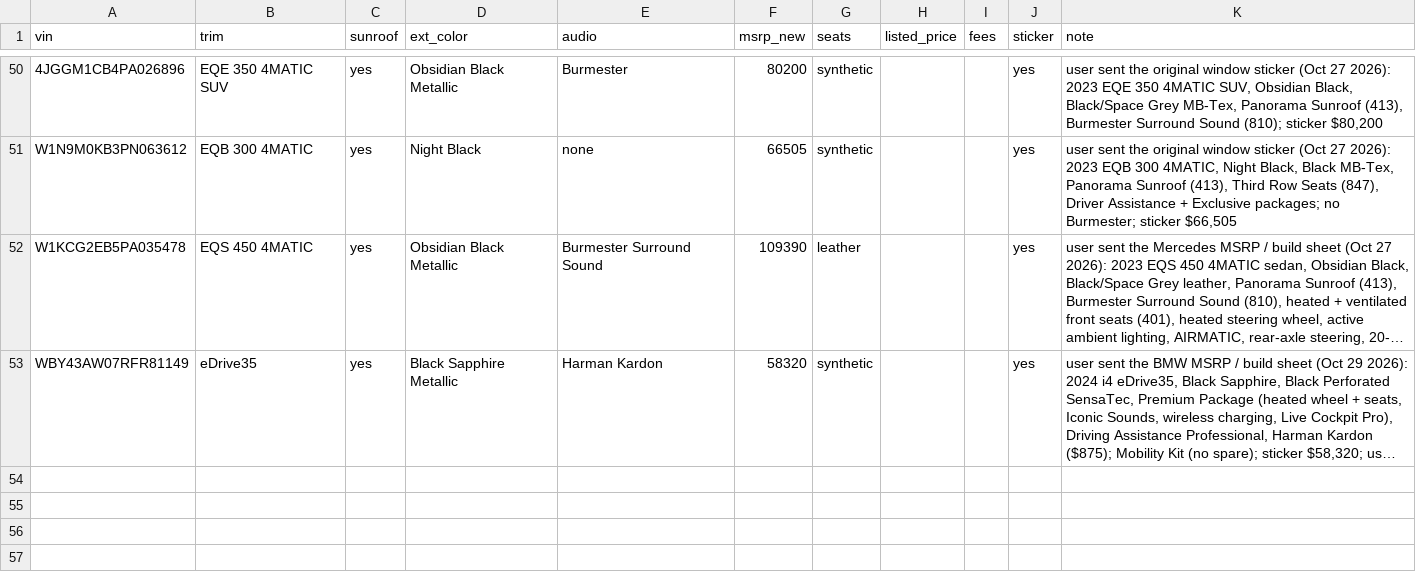
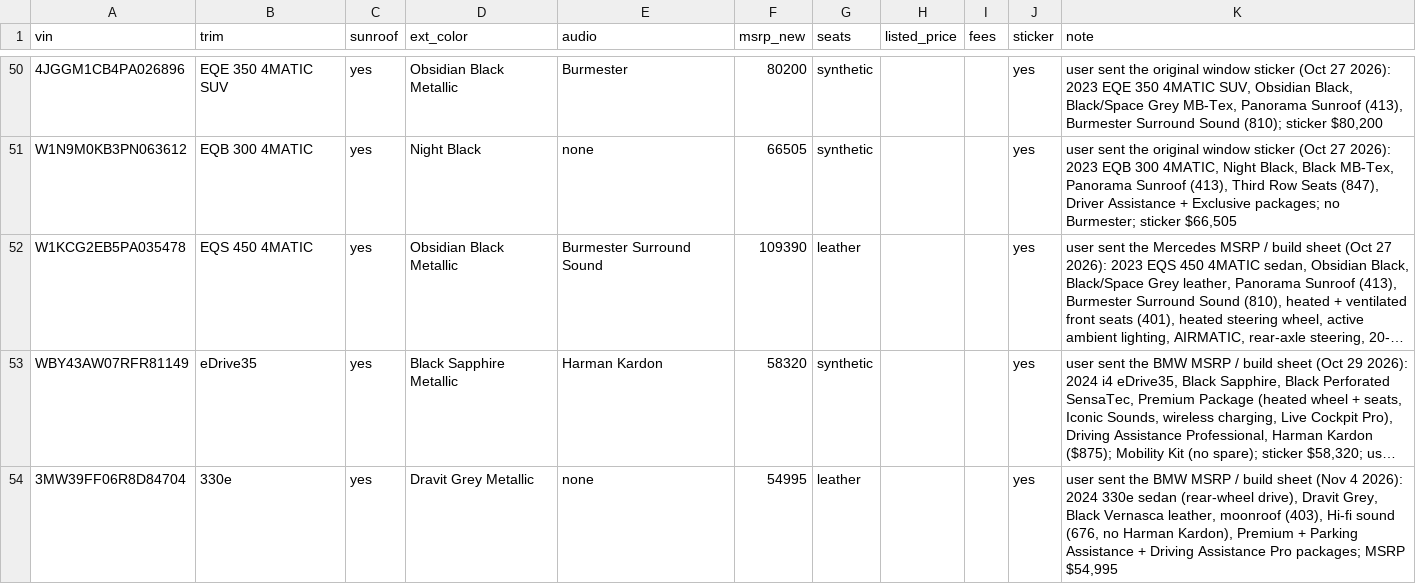
Before and after one commit to jhpdrbl/Car-finder-Ross, a CSV file: data/confirmed.csv, drawn as a sheet; only a part is shown, gaps mark what is left out; long unchanged cells end in …; the diff names each change by its address in the sheet, - before the commit and + after, or states it on an @@ line.

```diff
--- a/data/confirmed.csv
+++ b/data/confirmed.csv
+row 54: 3MW39FF06R8D84704 | 330e | yes | Dravit Grey Metallic | none | 54995 | leather |  |  | yes | user sent the BMW MSRP / build sheet (Nov 4 2026): 2024 330e sedan (rear-wheel drive), Dravit Grey, Black Vernasca leather, moonroof (403), Hi-fi sound (676, no Harman Kardon), Premium + Parking Assistance + Driving Assistance Pro packages; MSRP $54,995
```
Also changed, not shown: 2 other files.
